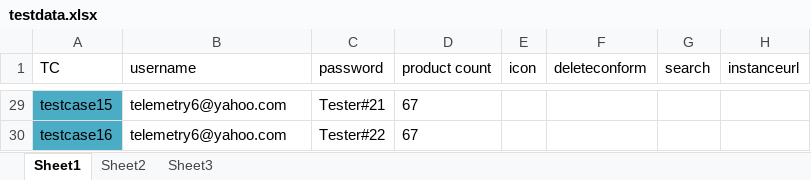
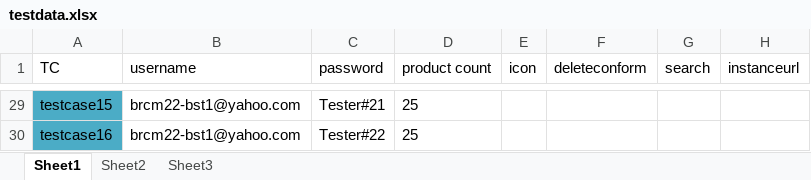
Before and after one commit to sureshsri12/BroadcamAutomation, an Excel workbook: testdata.xlsx, sheet Sheet1, drawn as a sheet; only a part is shown, gaps mark what is left out; values as stored, in another font and other column widths than the file's, no borders; the diff covers the shown part only; the diff names each change by its address in the sheet, - before the commit and + after, or states it on an @@ line.

```diff
--- a/testdata.xlsx (sheet Sheet1)
+++ b/testdata.xlsx (sheet Sheet1)
-B29:B30 (username): telemetry6@yahoo.com
+B29:B30 (username): brcm22-bst1@yahoo.com
-D29:D30 (product count): 67
+D29:D30 (product count): 25
```
Also changed, not shown: 71 edited cells and cell formats elsewhere in this sheet.
